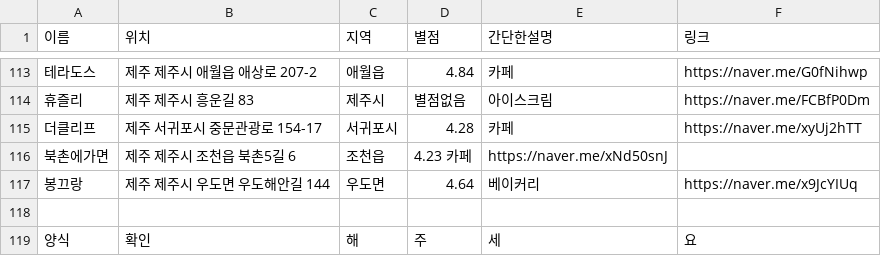
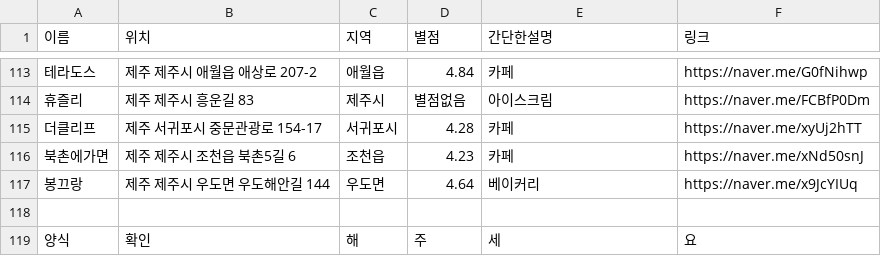
Before and after one commit to OSS-3-MINTAEK/Recomendataion_Place, a CSV file: cafe_place_data.csv, drawn as a sheet; only a part is shown, gaps mark what is left out; the diff names each change by its address in the sheet, - before the commit and + after, or states it on an @@ line.

Commit message:
오류수정

```diff
--- a/cafe_place_data.csv
+++ b/cafe_place_data.csv
-D116 (별점): 4.23 카페
+D116 (별점): 4.23
-E116 (간단한설명): https://naver.me/xNd50snJ
+E116 (간단한설명): 카페
-F116 (링크): (empty)
+F116 (링크): https://naver.me/xNd50snJ
```
